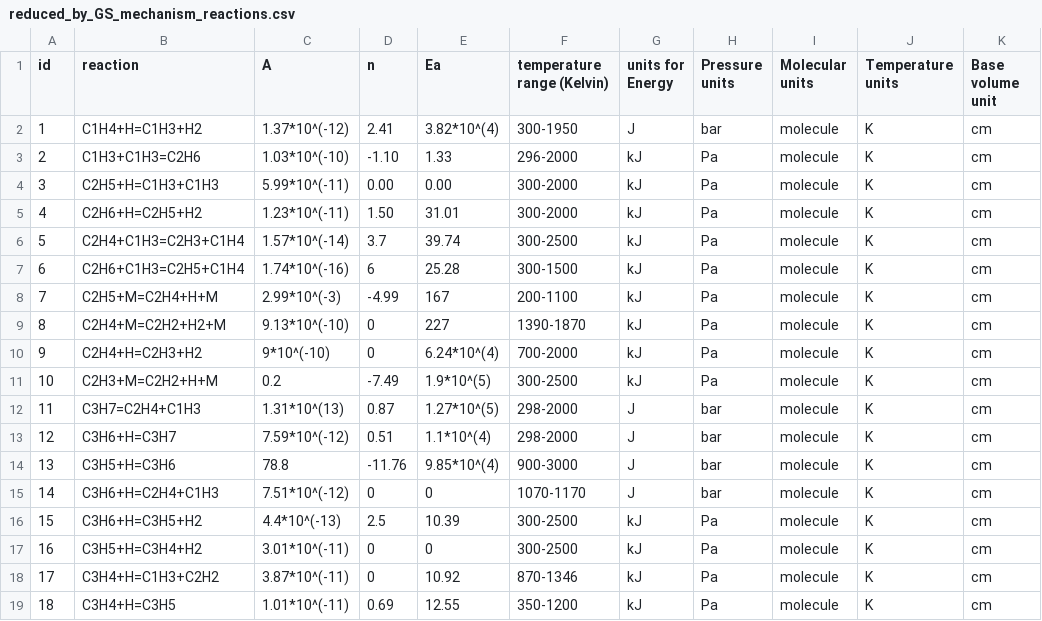
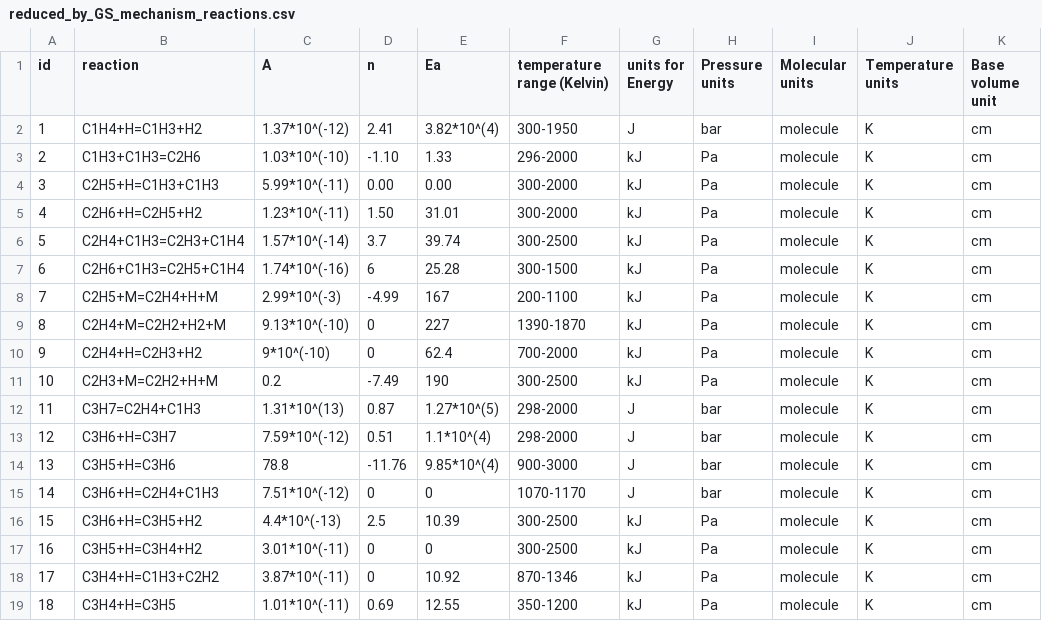
Before and after one commit to M-osss/CPDM, a CSV file: reduced_by_GS_mechanism_reactions.csv, drawn as a sheet.

Commit message:
Updates for the pfrs
Added: 1) Sensitivity analysis, 2) Inert atmosphere (nitrogen) for the feed 3) fixed reaction 9 units

Signed-off-by: M-osss <82664282+M-osss@users.noreply.github.com>

```diff
--- a/reduced_by_GS_mechanism_reactions.csv
+++ b/reduced_by_GS_mechanism_reactions.csv
@@ -9,4 +9,4 @@ id,reaction,A, n, Ea, temperature range (Kelvin), units for Energy, Pressure uni
 8, C2H4+M=C2H2+H2+M, 9.13*10^(-10), 0, 227, 1390-1870, kJ, Pa, molecule, K, cm
-9, C2H4+H=C2H3+H2,9*10^(-10), 0, 6.24*10^(4), 700-2000, kJ, Pa, molecule, K, cm
-10, C2H3+M=C2H2+H+M, 0.2, -7.49, 1.9*10^(5), 300-2500, kJ, Pa, molecule, K, cm
+9, C2H4+H=C2H3+H2,9*10^(-10), 0, 62.4, 700-2000, kJ, Pa, molecule, K, cm
+10, C2H3+M=C2H2+H+M, 0.2, -7.49, 190, 300-2500, kJ, Pa, molecule, K, cm
 11, C3H7=C2H4+C1H3, 1.31*10^(13), 0.87, 1.27*10^(5), 298-2000, J, bar, molecule, K, cm
```
Also changed, not shown: 4 other files.
